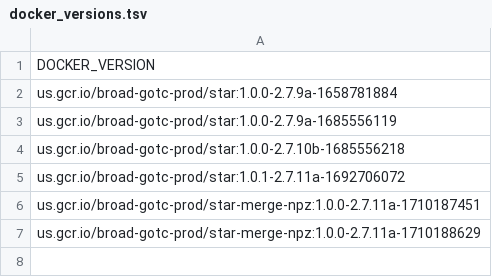
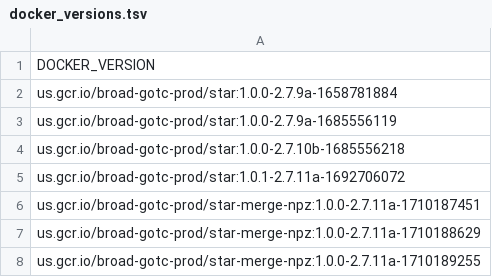
Before and after one commit to broadinstitute/warp-tools, a TSV file: 3rd-party-tools/STAR-merge-npz/docker_versions.tsv, drawn as a sheet.

Commit message:
Update docker_versions.tsv

```diff
--- a/3rd-party-tools/STAR-merge-npz/docker_versions.tsv
+++ b/3rd-party-tools/STAR-merge-npz/docker_versions.tsv
@@ -7 +7,2 @@ us.gcr.io/broad-gotc-prod/star-merge-npz:1.0.0-2.7.11a-1710187451
 us.gcr.io/broad-gotc-prod/star-merge-npz:1.0.0-2.7.11a-1710188629
+us.gcr.io/broad-gotc-prod/star-merge-npz:1.0.0-2.7.11a-1710189255
```
